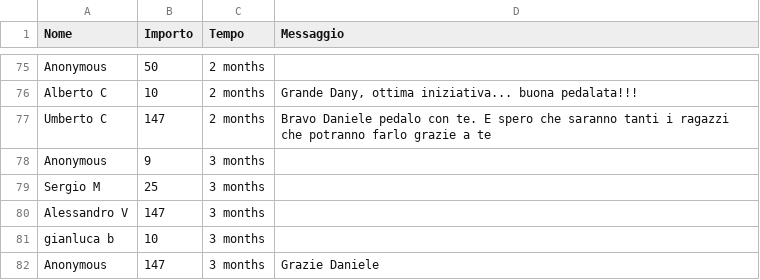
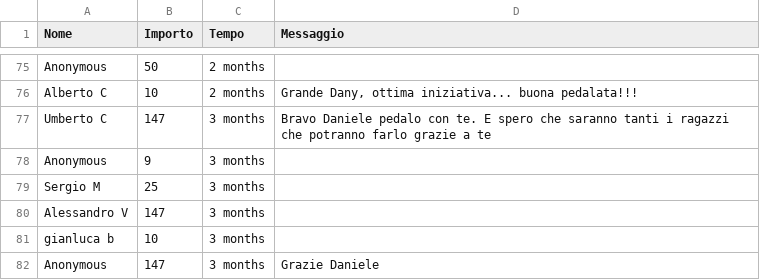
Before and after one commit to dannybag/inbiciperilmondo, a CSV file: sostenitori-mipa.csv, drawn as a sheet; only a part is shown, gaps mark what is left out.

```diff
--- a/sostenitori-mipa.csv
+++ b/sostenitori-mipa.csv
@@ -76,3 +76,3 @@
 "Alberto C","10","2 months","Grande Dany, ottima iniziativa... buona pedalata!!!"
-"Umberto C","147","2 months","Bravo Daniele pedalo con te. E spero che saranno tanti i ragazzi che potranno farlo grazie a te"
+"Umberto C","147","3 months","Bravo Daniele pedalo con te. E spero che saranno tanti i ragazzi che potranno farlo grazie a te"
 "Anonymous","9","3 months",""
```
Also changed, not shown: 1 other file.
